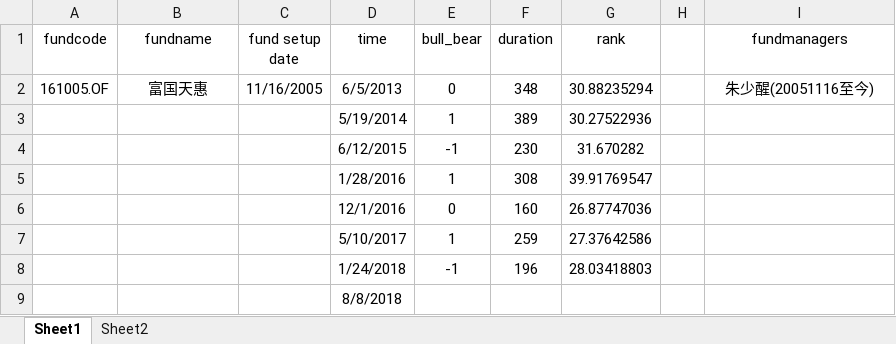
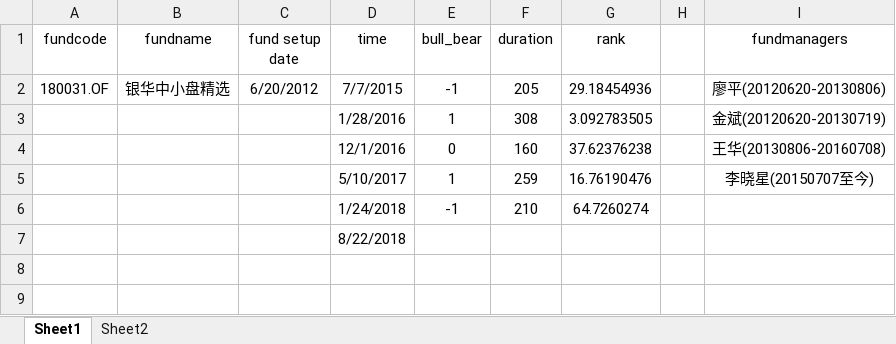
Before and after one commit to jisifan/mutual-fund-analysis, an Excel workbook: singleFundStyle.xlsx, sheet Sheet1, drawn as a sheet; values as stored, in another font and other column widths than the file's, no borders; removed rows and columns are numbered as before the commit, all else as after; the diff names each change by its address in the sheet, - before the commit and + after, or states it on an @@ line.

```diff
--- a/singleFundStyle.xlsx (sheet Sheet1)
+++ b/singleFundStyle.xlsx (sheet Sheet1)
-row 2: 161005.OF | 富国天惠 | 11/16/2005 | 6/5/2013 | 0 | 348 | 30.88235294 |  | 朱少醒(20051116至今)
-row 3:  |  |  | 5/19/2014 | 1 | 389 | 30.27522936
-row 4:  |  |  | 6/12/2015 | -1 | 230 | 31.670282
+row 2: 180031.OF | 银华中小盘精选 | 6/20/2012 | 7/7/2015 | -1 | 205 | 29.18454936 |  | 廖平(20120620-20130806)
-G3 (rank): 39.91769547
+G3 (rank): 3.092783505
-I3 (fundmanagers): (empty)
+I3 (fundmanagers): 金斌(20120620-20130719)
-G4 (rank): 26.87747036
+G4 (rank): 37.62376238
-I4 (fundmanagers): (empty)
+I4 (fundmanagers): 王华(20130806-20160708)
-G5 (rank): 27.37642586
+G5 (rank): 16.76190476
-I5 (fundmanagers): (empty)
+I5 (fundmanagers): 李晓星(20150707至今)
-F6 (duration): 196
+F6 (duration): 210
-G6 (rank): 28.03418803
+G6 (rank): 64.7260274
-D7 (time): 8/8/2018
+D7 (time): 8/22/2018
```
Also changed, not shown: sheet Sheet2, 2 other files.
